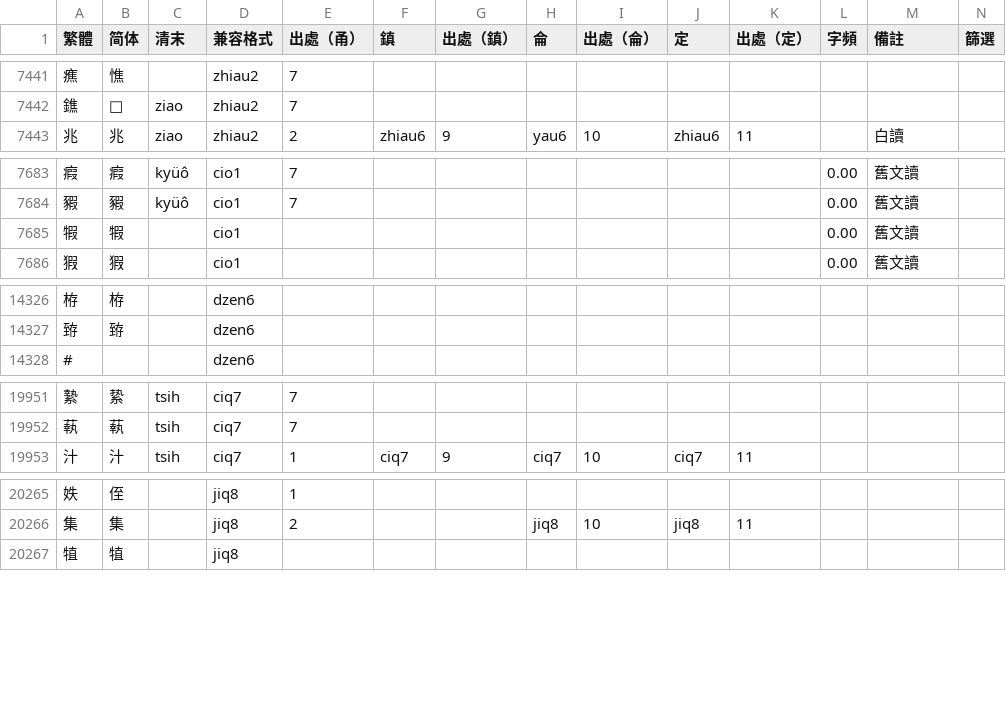
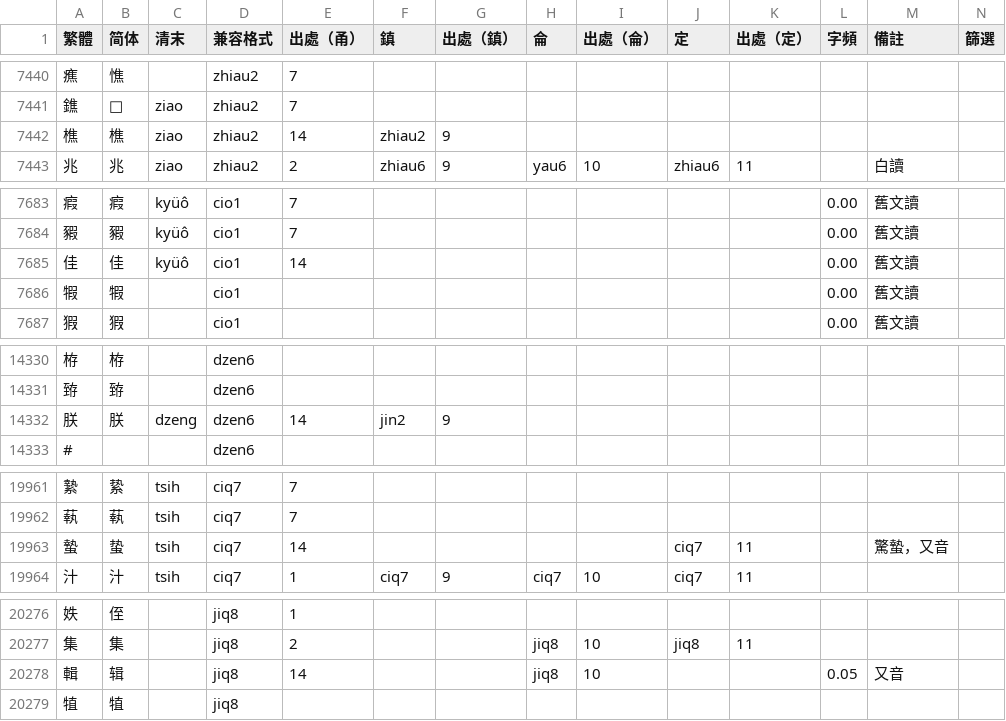
Before and after one commit to ionkaon/dictionary, a TSV file: 字表.tsv, drawn as a sheet; only a part is shown, gaps mark what is left out; the diff covers the shown part only.

Commit message:
perf(字表): 誣, 巫, 粜, 樵, 佳, 陛 ...
* 誣/+vu2/
* 巫/+wu2/
* 粜/-thiau5/
* 樵/+zhiau2/
* 佳/+cio1/舊文讀
* 陛/+bei6/舊讀
* 慰/+uei5/
* 穢/+uei5/
* 澄/+dzen2/文讀
* 朕/+dzen6/
* 覃/+jin2/
* 塚/+cion3/
* 冢/+cion3/
* 勺/+ciaq7/
* 杓/+ciaq7/
* 蟄/+ciq7/
* 輯/+jiq8, zyuq8/
* 伍/+ng4/

```diff
--- a/字表.tsv
+++ b/字表.tsv
@@ -7442,2 +7441,3 @@
 鐎	𨱓	ziao	zhiau2	7									
+樵	樵	ziao	zhiau2	14	zhiau2	9							
 兆	兆	ziao	zhiau2	2	zhiau6	9	yau6	10	zhiau6	11		白讀	
@@ -7684,2 +7684,3 @@
 豭	豭	kyüô	cio1	7							0.00	舊文讀	
+佳	佳	kyüô	cio1	14							0.00	舊文讀	
 犌	犌		cio1								0.00	舊文讀	
@@ -14327,2 +14331,3 @@
 臶	臶		dzen6										
+朕	朕	dzeng	dzen6	14	jin2	9							
 #			dzen6										
@@ -19952,2 +19962,3 @@
 蓻	蓻	tsih	ciq7	7									
+蟄	蛰	tsih	ciq7	14					ciq7	11		驚蟄，又音	
 汁	汁	tsih	ciq7	1	ciq7	9	ciq7	10	ciq7	11			
@@ -20266,2 +20277,3 @@
 集	集		jiq8	2			jiq8	10	jiq8	11			
+輯	辑		jiq8	14			jiq8	10			0.05	又音	
 犆	犆		jiq8										
```
Also changed, not shown: 9 added rows, 1 removed row and 33 edited cells elsewhere in this file.
